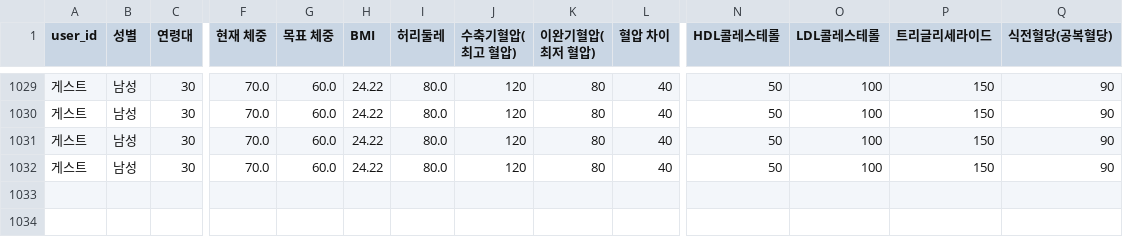
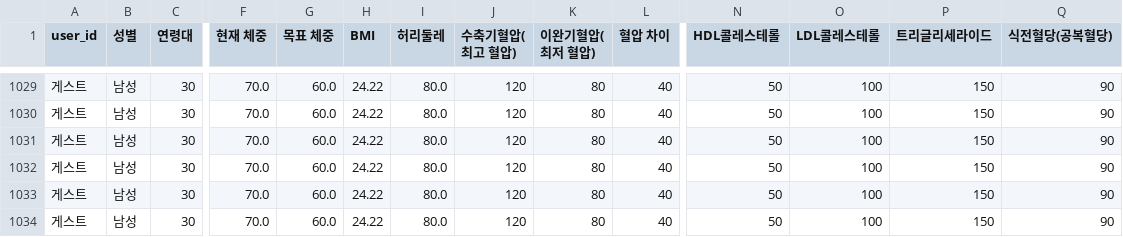
Before and after one commit to mybear1109/bmi_app, a CSV file: data/predictions.csv, drawn as a sheet; only a part is shown, gaps mark what is left out; rows hold the shown columns only; the diff names each change by its address in the sheet, - before the commit and + after, or states it on an @@ line.

```diff
--- a/data/predictions.csv
+++ b/data/predictions.csv
+row 1033: 게스트 | 남성 | 30 | 70.0 | 60.0 | 24.22 | 80.0 | 120 | 80 | 40 | 50 | 100 | 150 | 90
+row 1034: 게스트 | 남성 | 30 | 70.0 | 60.0 | 24.22 | 80.0 | 120 | 80 | 40 | 50 | 100 | 150 | 90
```
Also changed, not shown: 2 other files.
